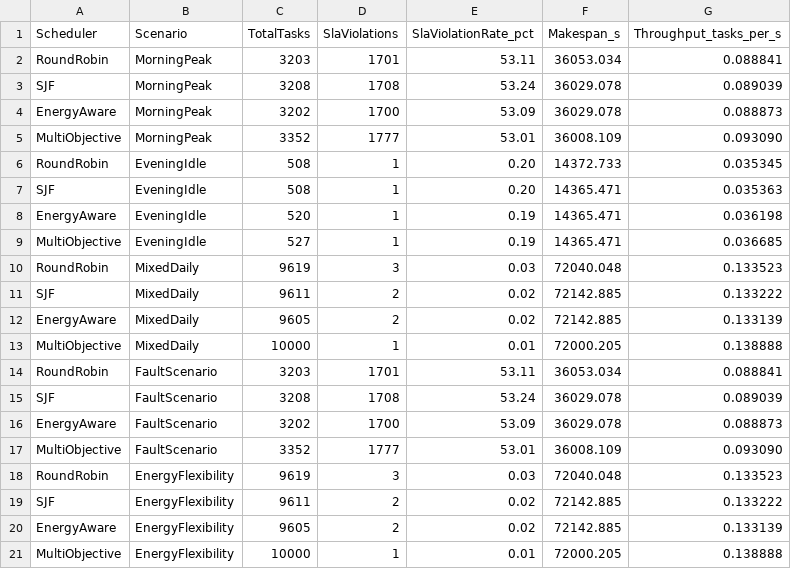
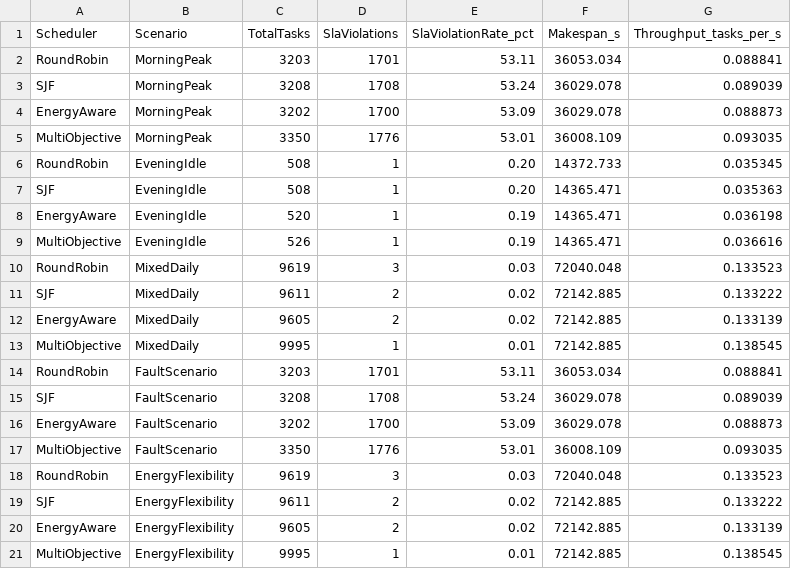
Before and after one commit to palfirobert/Dizertatie, a CSV file: results/sla_results.csv, drawn as a sheet.

```diff
--- a/results/sla_results.csv
+++ b/results/sla_results.csv
@@ -4,3 +4,3 @@ SJF,MorningPeak,3208,1708,53.24,36029.078,0.089039
 EnergyAware,MorningPeak,3202,1700,53.09,36029.078,0.088873
-MultiObjective,MorningPeak,3352,1777,53.01,36008.109,0.093090
+MultiObjective,MorningPeak,3350,1776,53.01,36008.109,0.093035
 RoundRobin,EveningIdle,508,1,0.20,14372.733,0.035345
@@ -8,3 +8,3 @@ SJF,EveningIdle,508,1,0.20,14365.471,0.035363
 EnergyAware,EveningIdle,520,1,0.19,14365.471,0.036198
-MultiObjective,EveningIdle,527,1,0.19,14365.471,0.036685
+MultiObjective,EveningIdle,526,1,0.19,14365.471,0.036616
 RoundRobin,MixedDaily,9619,3,0.03,72040.048,0.133523
@@ -12,3 +12,3 @@ SJF,MixedDaily,9611,2,0.02,72142.885,0.133222
 EnergyAware,MixedDaily,9605,2,0.02,72142.885,0.133139
-MultiObjective,MixedDaily,10000,1,0.01,72000.205,0.138888
+MultiObjective,MixedDaily,9995,1,0.01,72142.885,0.138545
 RoundRobin,FaultScenario,3203,1701,53.11,36053.034,0.088841
@@ -16,3 +16,3 @@ SJF,FaultScenario,3208,1708,53.24,36029.078,0.089039
 EnergyAware,FaultScenario,3202,1700,53.09,36029.078,0.088873
-MultiObjective,FaultScenario,3352,1777,53.01,36008.109,0.093090
+MultiObjective,FaultScenario,3350,1776,53.01,36008.109,0.093035
 RoundRobin,EnergyFlexibility,9619,3,0.03,72040.048,0.133523
@@ -20,2 +20,2 @@ SJF,EnergyFlexibility,9611,2,0.02,72142.885,0.133222
 EnergyAware,EnergyFlexibility,9605,2,0.02,72142.885,0.133139
-MultiObjective,EnergyFlexibility,10000,1,0.01,72000.205,0.138888
+MultiObjective,EnergyFlexibility,9995,1,0.01,72142.885,0.138545
```
Also changed, not shown: results/energy_results.csv, results/summary_results.csv, 4 other files.
